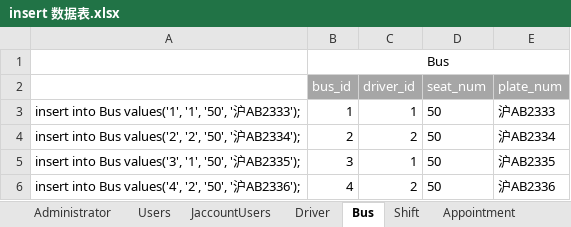
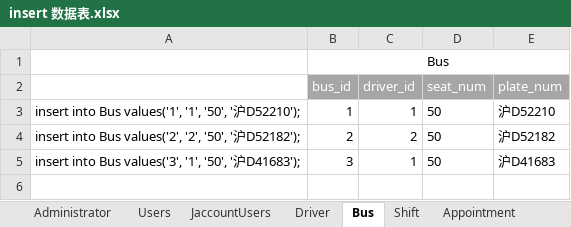
Before and after one commit to SE-Summer-Program/summer-project-docs, an Excel workbook: database design/mysql/insert 数据表.xlsx, sheet Bus, drawn as a sheet; values as stored, in another font and other column widths than the file's, no borders; the diff names each change by its address in the sheet, - before the commit and + after, or states it on an @@ line.

```diff
--- a/database design/mysql/insert 数据表.xlsx (sheet Bus)
+++ b/database design/mysql/insert 数据表.xlsx (sheet Bus)
-A3: …'沪AB2333');
+A3: …'沪D52210');
-E3 (plate_num): 沪AB2333
+E3 (plate_num): 沪D52210
-A4: …'沪AB2334');
+A4: …'沪D52182');
-E4 (plate_num): 沪AB2334
+E4 (plate_num): 沪D52182
-A5: …'沪AB2335');
+A5: …'沪D41683');
-E5 (plate_num): 沪AB2335
+E5 (plate_num): 沪D41683
-row 6: insert into Bus values('4', '2', '50', '沪AB2336'); | 4 | 2 | 50 | 沪AB2336
```
Also changed, not shown: sheet Shift, sheet Appointment, 6 other files.
